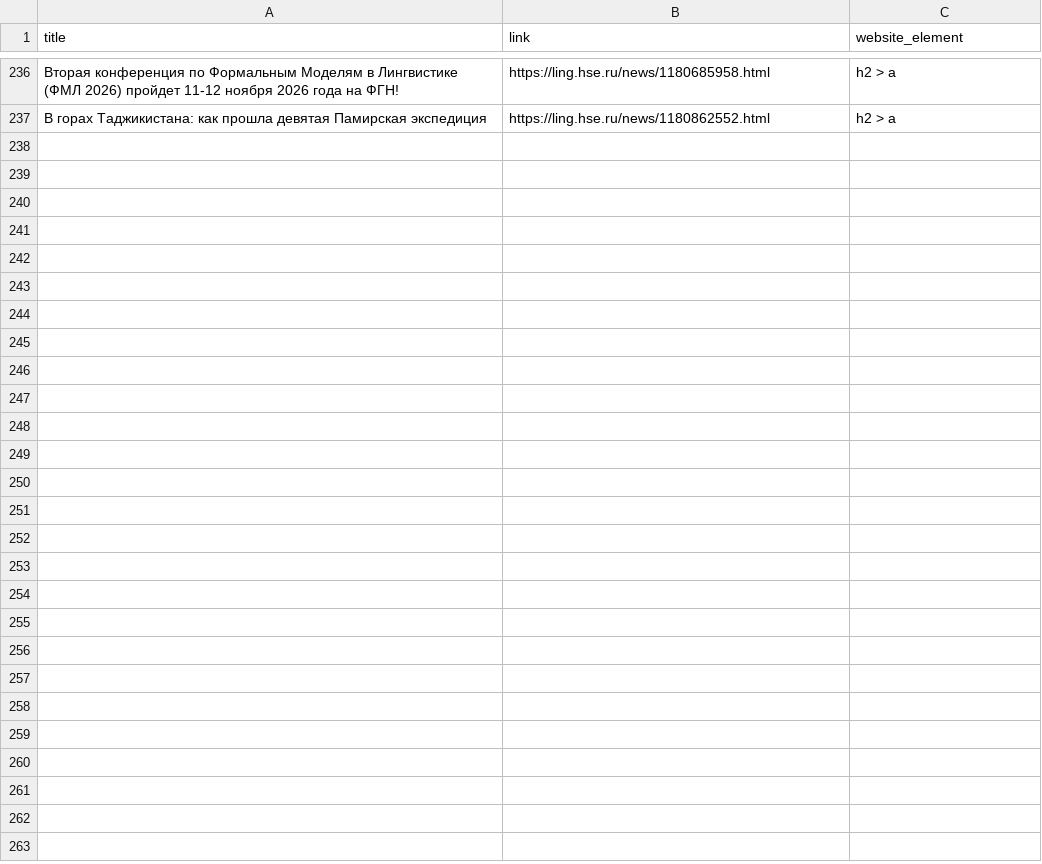
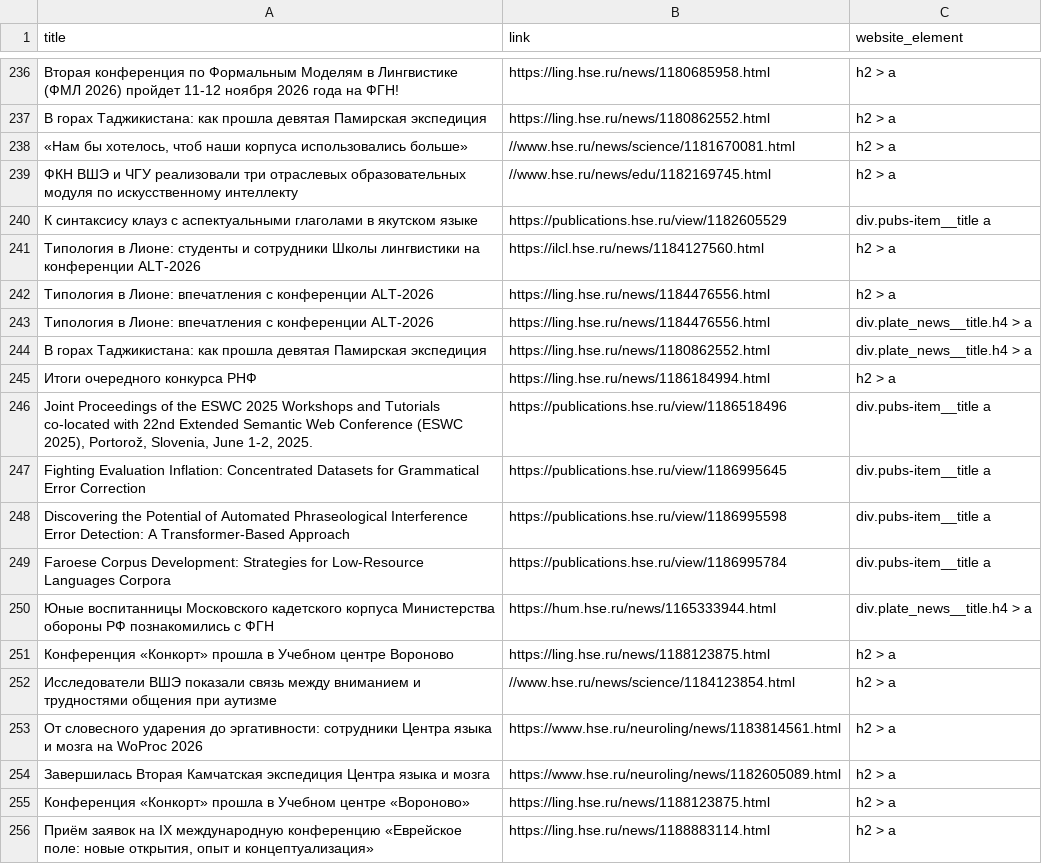
Before and after one commit to agricolamz/otter_space, a CSV file: logs/website_monitoring_logs.csv, drawn as a sheet; only a part is shown, gaps mark what is left out; the diff names each change by its address in the sheet, - before the commit and + after, or states it on an @@ line.

```diff
--- a/logs/website_monitoring_logs.csv
+++ b/logs/website_monitoring_logs.csv
+row 238: «Нам бы хотелось, чтоб наши корпуса использовались больше» | //www.hse.ru/news/science/1181670081.html | h2 > a
+row 239: ФКН ВШЭ и ЧГУ реализовали три отраслевых образовательных модуля по искусственному интеллекту | //www.hse.ru/news/edu/1182169745.html | h2 > a
+row 240: К синтаксису клауз с аспектуальными глаголами в якутском языке | https://publications.hse.ru/view/1182605529 | div.pubs-item__title a
+row 241: Типология в Лионе: студенты и сотрудники Школы лингвистики на конференции ALT-2026 | https://ilcl.hse.ru/news/1184127560.html | h2 > a
+row 242: Типология в Лионе: впечатления с конференции ALT-2026 | https://ling.hse.ru/news/1184476556.html | h2 > a
+row 243: Типология в Лионе: впечатления с конференции ALT-2026 | https://ling.hse.ru/news/1184476556.html | div.plate_news__title.h4 > a
+row 244: В горах Таджикистана: как прошла девятая Памирская экспедиция | https://ling.hse.ru/news/1180862552.html | div.plate_news__title.h4 > a
+row 245: Итоги очередного конкурса РНФ | https://ling.hse.ru/news/1186184994.html | h2 > a
+row 246: Joint Proceedings of the ESWC 2025 Workshops and Tutorials co-located with 22nd Extended Semantic Web Conference (ESWC 2025), Portorož, Slovenia, June 1-2, 2025. | https://publications.hse.ru/view/1186518496 | div.pubs-item__title a
+row 247: Fighting Evaluation Inflation: Concentrated Datasets for Grammatical Error Correction | https://publications.hse.ru/view/1186995645 | div.pubs-item__title a
+row 248: Discovering the Potential of Automated Phraseological Interference Error Detection: A Transformer-Based Approach | https://publications.hse.ru/view/1186995598 | div.pubs-item__title a
+row 249: Faroese Corpus Development: Strategies for Low-Resource Languages Corpora | https://publications.hse.ru/view/1186995784 | div.pubs-item__title a
+row 250: Юные воспитанницы Московского кадетского корпуса Министерства обороны РФ познакомились с ФГН | https://hum.hse.ru/news/1165333944.html | div.plate_news__title.h4 > a
+row 251: Конференция «Конкорт» прошла в Учебном центре Вороново | https://ling.hse.ru/news/1188123875.html | h2 > a
+row 252: Исследователи ВШЭ показали связь между вниманием и трудностями общения при аутизме | //www.hse.ru/news/science/1184123854.html | h2 > a
+row 253: От словесного ударения до эргативности: сотрудники Центра языка и мозга на WoProc 2026 | https://www.hse.ru/neuroling/news/1183814561.html | h2 > a
+row 254: Завершилась Вторая Камчатская экспедиция Центра языка и мозга | https://www.hse.ru/neuroling/news/1182605089.html | h2 > a
+row 255: Конференция «Конкорт» прошла в Учебном центре «Вороново» | https://ling.hse.ru/news/1188123875.html | h2 > a
+row 256: Приём заявок на IX международную конференцию «Еврейское поле: новые открытия, опыт и концептуализация» | https://ling.hse.ru/news/1188883114.html | h2 > a
```
Also changed, not shown: inbox_rules.csv, 3 other files.
